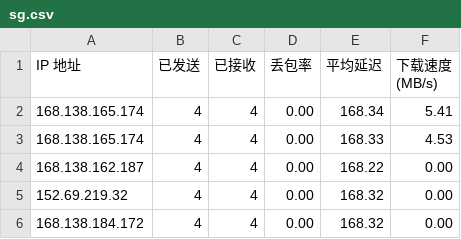
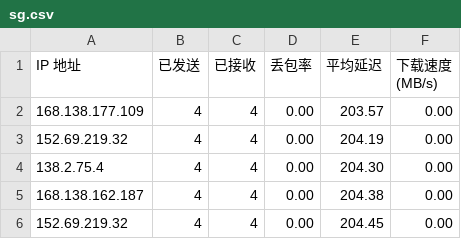
Before and after one commit to jmheqiao/CFCDN-Auto, a CSV file: CloudflareST/sg.csv, drawn as a sheet.

```diff
--- a/CloudflareST/sg.csv
+++ b/CloudflareST/sg.csv
@@ -1,6 +1,6 @@
 IP 地址,已发送,已接收,丢包率,平均延迟,下载速度 (MB/s)
-168.138.165.174,4,4,0.00,168.34,5.41
-168.138.165.174,4,4,0.00,168.33,4.53
-168.138.162.187,4,4,0.00,168.22,0.00
-152.69.219.32,4,4,0.00,168.32,0.00
-168.138.184.172,4,4,0.00,168.32,0.00
+168.138.177.109,4,4,0.00,203.57,0.00
+152.69.219.32,4,4,0.00,204.19,0.00
+138.2.75.4,4,4,0.00,204.30,0.00
+168.138.162.187,4,4,0.00,204.38,0.00
+152.69.219.32,4,4,0.00,204.45,0.00
```
Also changed, not shown: 1 other file.
